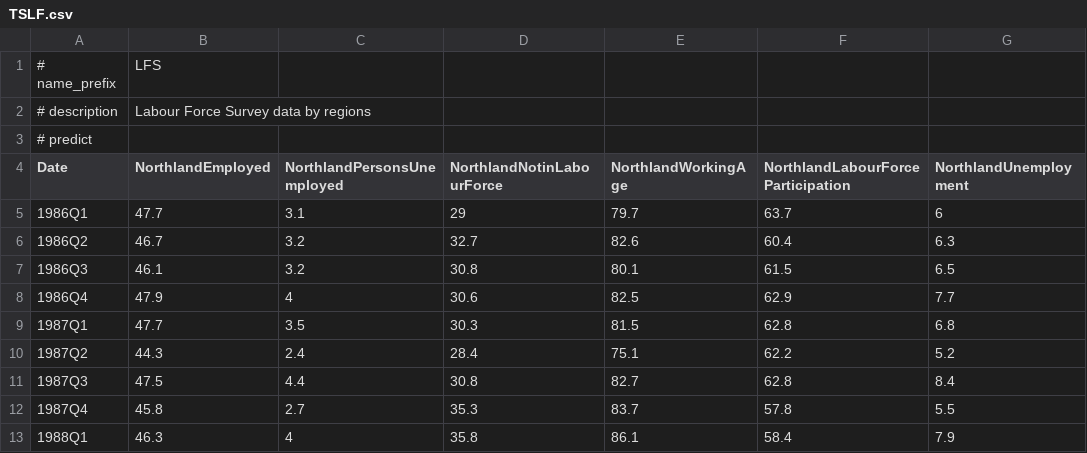
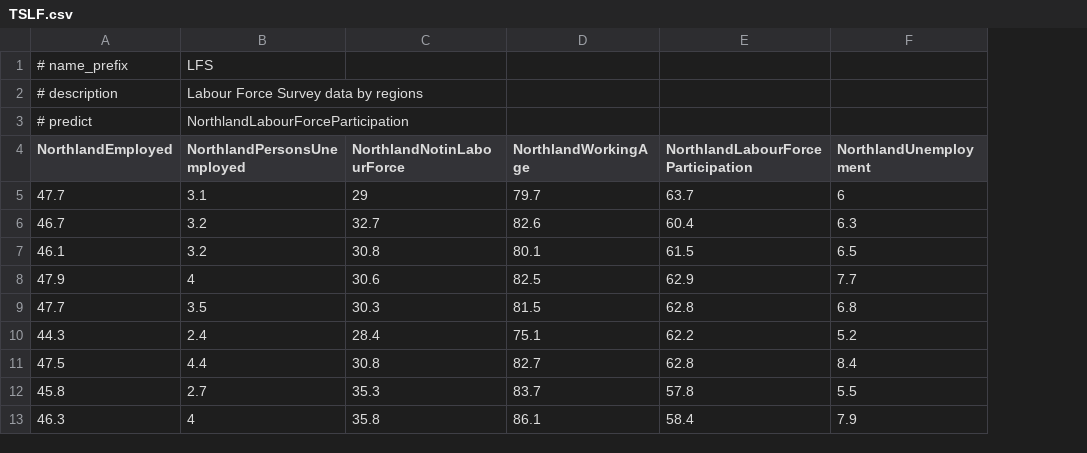
Before and after one commit to przymusp/causality-features-selection, a CSV file: data/TSLF.csv, drawn as a sheet; only a part is shown; removed rows and columns are numbered as before the commit, all else as after; rows hold the shown columns only; the diff names each change by its address in the sheet, - before the commit and + after, or states it on an @@ line.

Commit message:
Add metadata to TSLF file

```diff
--- a/data/TSLF.csv
+++ b/data/TSLF.csv
-column A (Date), row 3: # predict; rows 5-13: 1986Q1 | 1986Q2 | 1986Q3 | 1986Q4 | 1987Q1 | 1987Q2 | 1987Q3 | 1987Q4 | 1988Q1
-row 1: # name_prefix | LFS
-row 2: # description | Labour Force Survey data by regions
-A1 (NorthlandEmployed): (empty)
+A1 (NorthlandEmployed): # name_prefix
-B1 (NorthlandPersonsUnemployed): (empty)
+B1 (NorthlandPersonsUnemployed): LFS
+row 2: # description | Labour Force Survey data by regions
+row 3: # predict | NorthlandLabourForceParticipation
```
